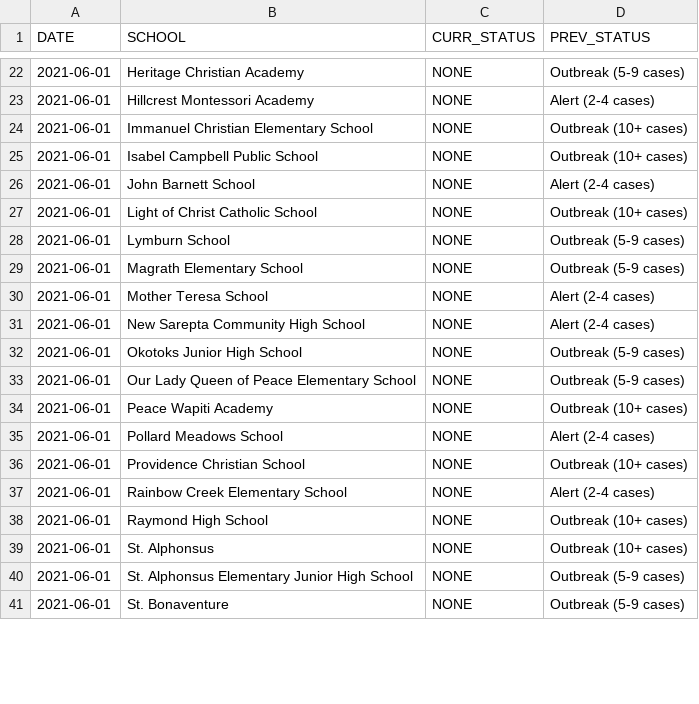
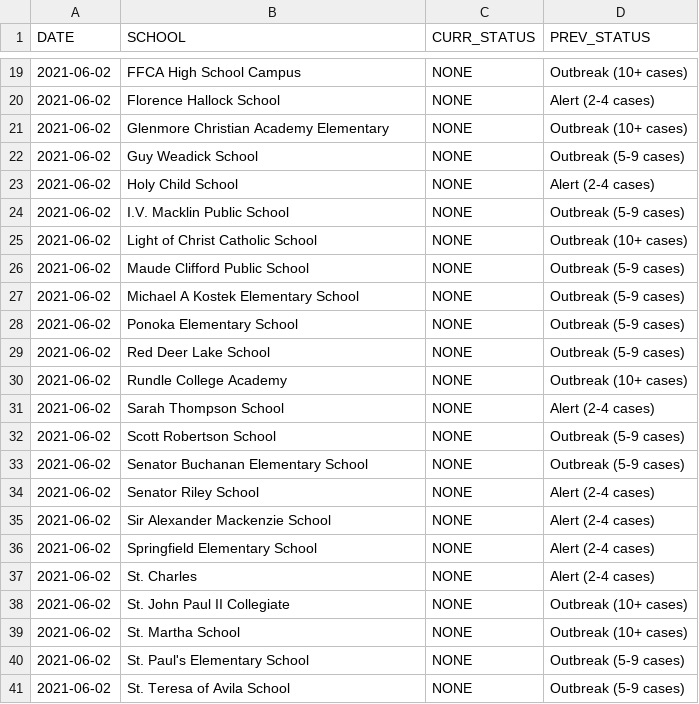
Before and after one commit to aryntoombs/Alberta-Covid-Data, a CSV file: School_Changes.csv, drawn as a sheet; only a part is shown, gaps mark what is left out; the diff covers the shown part only.

Commit message:
Update School_Changes.csv

```diff
--- a/School_Changes.csv
+++ b/School_Changes.csv
@@ -22,20 +19,23 @@
-2021-06-01,"Heritage Christian Academy","NONE","Outbreak (5-9 cases)"
-2021-06-01,"Hillcrest Montessori Academy","NONE","Alert (2-4 cases)"
-2021-06-01,"Immanuel Christian Elementary School","NONE","Outbreak (10+ cases)"
-2021-06-01,"Isabel Campbell Public School","NONE","Outbreak (10+ cases)"
-2021-06-01,"John Barnett School","NONE","Alert (2-4 cases)"
-2021-06-01,"Light of Christ Catholic School","NONE","Outbreak (10+ cases)"
-2021-06-01,"Lymburn School","NONE","Outbreak (5-9 cases)"
-2021-06-01,"Magrath Elementary School","NONE","Outbreak (5-9 cases)"
-2021-06-01,"Mother Teresa School","NONE","Alert (2-4 cases)"
-2021-06-01,"New Sarepta Community High School","NONE","Alert (2-4 cases)"
-2021-06-01,"Okotoks Junior High School","NONE","Outbreak (5-9 cases)"
-2021-06-01,"Our Lady Queen of Peace Elementary School","NONE","Outbreak (5-9 cases)"
-2021-06-01,"Peace Wapiti Academy","NONE","Outbreak (10+ cases)"
-2021-06-01,"Pollard Meadows School","NONE","Alert (2-4 cases)"
-2021-06-01,"Providence Christian School","NONE","Outbreak (10+ cases)"
-2021-06-01,"Rainbow Creek Elementary School","NONE","Alert (2-4 cases)"
-2021-06-01,"Raymond High School","NONE","Outbreak (10+ cases)"
-2021-06-01,"St. Alphonsus","NONE","Outbreak (10+ cases)"
-2021-06-01,"St. Alphonsus Elementary Junior High School","NONE","Outbreak (5-9 cases)"
-2021-06-01,"St. Bonaventure","NONE","Outbreak (5-9 cases)"
+2021-06-02,"FFCA High School Campus","NONE","Outbreak (10+ cases)"
+2021-06-02,"Florence Hallock School","NONE","Alert (2-4 cases)"
+2021-06-02,"Glenmore Christian Academy Elementary","NONE","Outbreak (10+ cases)"
+2021-06-02,"Guy Weadick School","NONE","Outbreak (5-9 cases)"
+2021-06-02,"Holy Child School","NONE","Alert (2-4 cases)"
+2021-06-02,"I.V. Macklin Public School","NONE","Outbreak (5-9 cases)"
+2021-06-02,"Light of Christ Catholic School","NONE","Outbreak (10+ cases)"
+2021-06-02,"Maude Clifford Public School","NONE","Outbreak (5-9 cases)"
+2021-06-02,"Michael A Kostek Elementary School","NONE","Outbreak (5-9 cases)"
+2021-06-02,"Ponoka Elementary School","NONE","Outbreak (5-9 cases)"
+2021-06-02,"Red Deer Lake School","NONE","Outbreak (5-9 cases)"
+2021-06-02,"Rundle College Academy","NONE","Outbreak (10+ cases)"
+2021-06-02,"Sarah Thompson School","NONE","Alert (2-4 cases)"
+2021-06-02,"Scott Robertson School","NONE","Outbreak (5-9 cases)"
+2021-06-02,"Senator Buchanan Elementary School","NONE","Outbreak (5-9 cases)"
+2021-06-02,"Senator Riley School","NONE","Alert (2-4 cases)"
+2021-06-02,"Sir Alexander Mackenzie School","NONE","Alert (2-4 cases)"
+2021-06-02,"Springfield Elementary School","NONE","Alert (2-4 cases)"
+2021-06-02,"St. Charles","NONE","Alert (2-4 cases)"
+2021-06-02,"St. John Paul II Collegiate","NONE","Outbreak (10+ cases)"
+2021-06-02,"St. Martha School","NONE","Outbreak (10+ cases)"
+2021-06-02,"St. Paul's Elementary School","NONE","Outbreak (5-9 cases)"
+2021-06-02,"St. Teresa of Avila School","NONE","Outbreak (5-9 cases)"
```
Also changed, not shown: 4 added rows, 12 removed rows and 46 edited cells elsewhere in this file.
